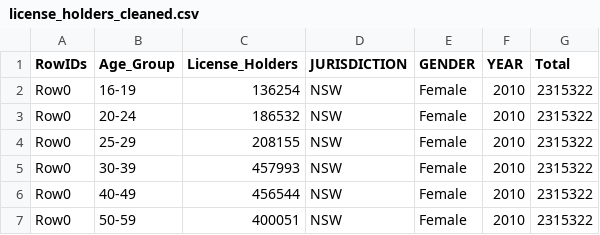
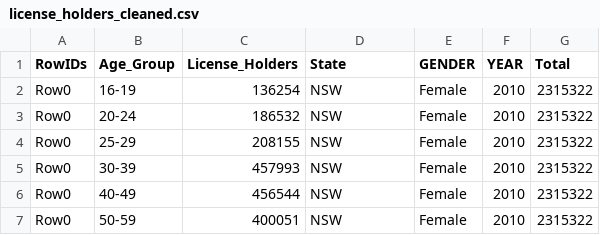
Before and after one commit to yasminalysha555/Data-Visualisation-Group-Assignment, a CSV file: data/license_holders_cleaned.csv, drawn as a sheet; only a part is shown.

```diff
--- a/data/license_holders_cleaned.csv
+++ b/data/license_holders_cleaned.csv
@@ -1,2 +1,2 @@
-"RowIDs","Age_Group","License_Holders","JURISDICTION","GENDER","YEAR","Total"
+"RowIDs","Age_Group","License_Holders","State","GENDER","YEAR","Total"
 "Row0","16-19",136254,"NSW","Female",2010,2315322
```
Also changed, not shown: 2 other files.
